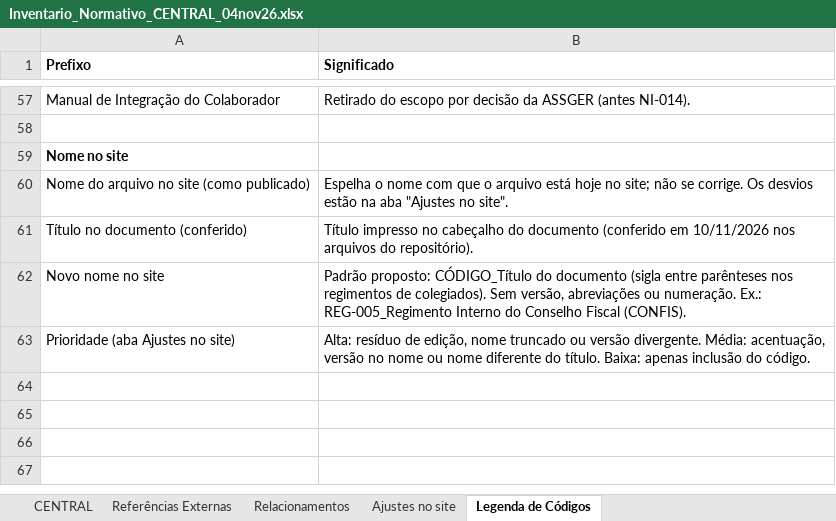
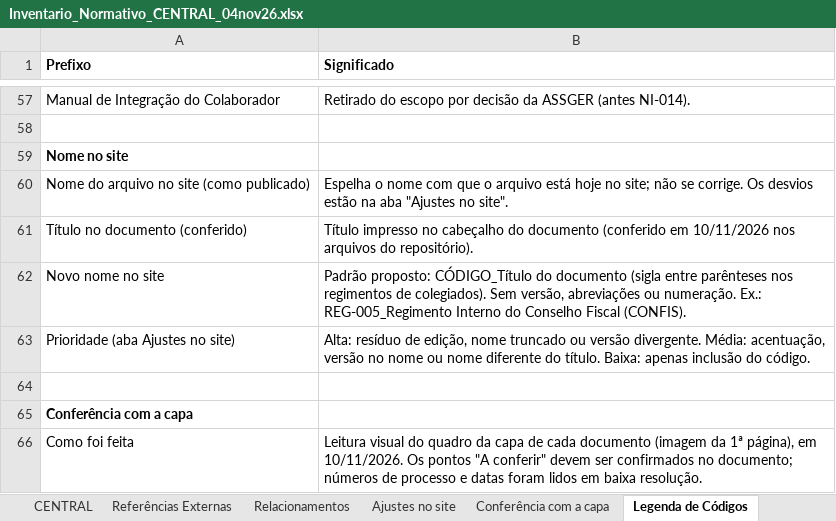
Before and after one commit to Clarice-paiva/Programa-de-Conformidade, an Excel workbook: Inventario_Normativo_CENTRAL_04nov26.xlsx, sheet Legenda de Códigos, drawn as a sheet; only a part is shown, gaps mark what is left out; values as stored, in another font and other column widths than the file's, no borders; the diff names each change by its address in the sheet, - before the commit and + after, or states it on an @@ line.

```diff
--- a/Inventario_Normativo_CENTRAL_04nov26.xlsx (sheet Legenda de Códigos)
+++ b/Inventario_Normativo_CENTRAL_04nov26.xlsx (sheet Legenda de Códigos)
+sheet tab: Conferência com a capa
+row 64: (empty)
+row 65: Conferência com a capa
+row 66: Como foi feita | Leitura visual do quadro da capa de cada documento (imagem da 1ª página), em 10/11/2026. Os pontos "A conferir" devem ser confirmados no documento; números de processo e datas foram lidos em baixa resolução.
```
Also changed, not shown: sheet Relacionamentos, sheet CENTRAL.
